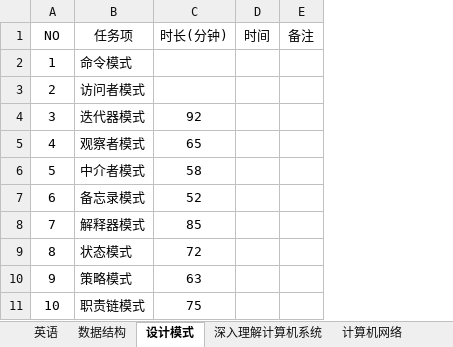
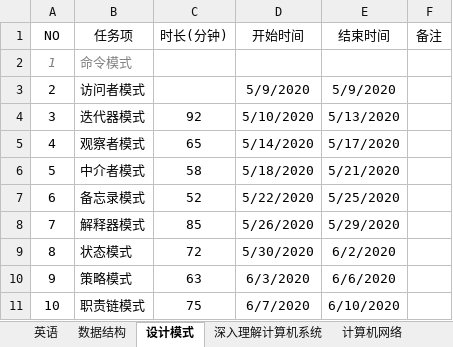
Before and after one commit to wanglei949758173/study, an Excel workbook: plan/plan.xlsx, sheet 设计模式, drawn as a sheet; values as stored, in another font and other column widths than the file's, no borders; table styles not drawn; removed rows and columns are numbered as before the commit, all else as after; the diff names each change by its address in the sheet, - before the commit and + after, or states it on an @@ line.

```diff
--- a/plan/plan.xlsx (sheet 设计模式)
+++ b/plan/plan.xlsx (sheet 设计模式)
-column D (时间), empty
+column D (开始时间), rows 3-11: 5/9/2020 | 5/10/2020 | 5/14/2020 | 5/18/2020 | 5/22/2020 | 5/26/2020 | 5/30/2020 | 6/3/2020 | 6/7/2020
+column E (结束时间), rows 3-11: 5/9/2020 | 5/13/2020 | 5/17/2020 | 5/21/2020 | 5/25/2020 | 5/29/2020 | 6/2/2020 | 6/6/2020 | 6/10/2020
@@ A2:B2 italic: off → on, text colour: black → #7F7F7F @@
```
Also changed, not shown: sheet 数据结构, 20 other files.
